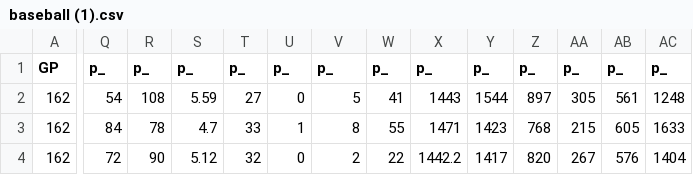
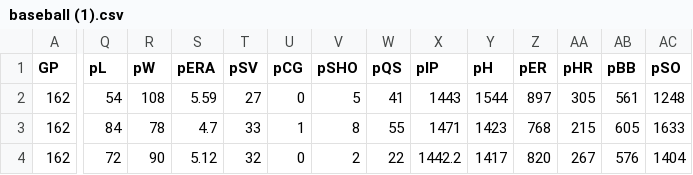
Before and after one commit to FatalTsai/knn1.0, a CSV file: baseball (1).csv, drawn as a sheet; only a part is shown, gaps mark what is left out; the diff covers the shown part only; the diff names each change by its address in the sheet, - before the commit and + after, or states it on an @@ line.

Commit message:
Update baseball (1).csv

```diff
--- a/baseball (1).csv
+++ b/baseball (1).csv
-Q1: p_
+Q1: pL
-R1: p_
+R1: pW
-S1: p_
+S1: pERA
-T1: p_
+T1: pSV
-U1: p_
+U1: pCG
-V1: p_
+V1: pSHO
-W1: p_
+W1: pQS
-X1: p_
+X1: pIP
-Y1: p_
+Y1: pH
-Z1: p_
+Z1: pER
-AA1: p_
+AA1: pHR
-AB1: p_
+AB1: pBB
-AC1: p_
+AC1: pSO
```
Also changed, not shown: 2 edited cells elsewhere in this file.
